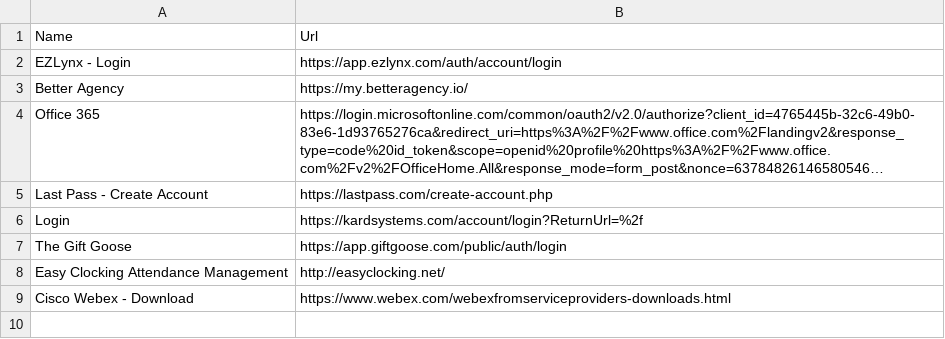
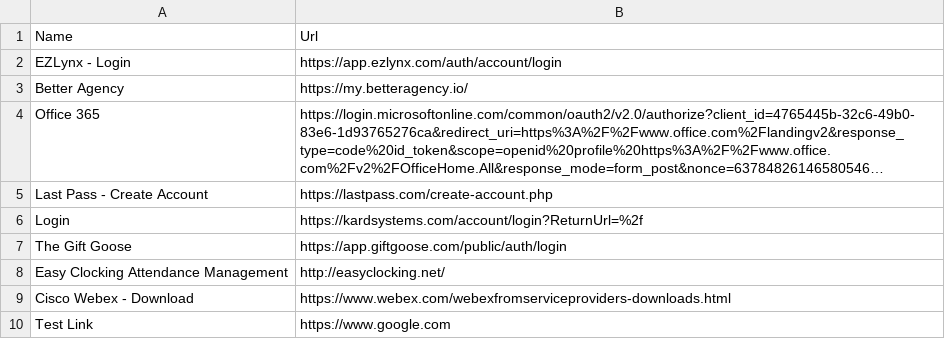
Before and after one commit to SCS-IPS/Intune-Automation, a CSV file: Desktop_Shortcuts.csv, drawn as a sheet; long unchanged cells end in ….

Commit message:
Update Desktop_Shortcuts.csv

```diff
--- a/Desktop_Shortcuts.csv
+++ b/Desktop_Shortcuts.csv
@@ -9 +9,2 @@
 "Cisco Webex - Download","https://www.webex.com/webexfromserviceproviders-downloads.html"
+"Test Link","https://www.google.com"
```
